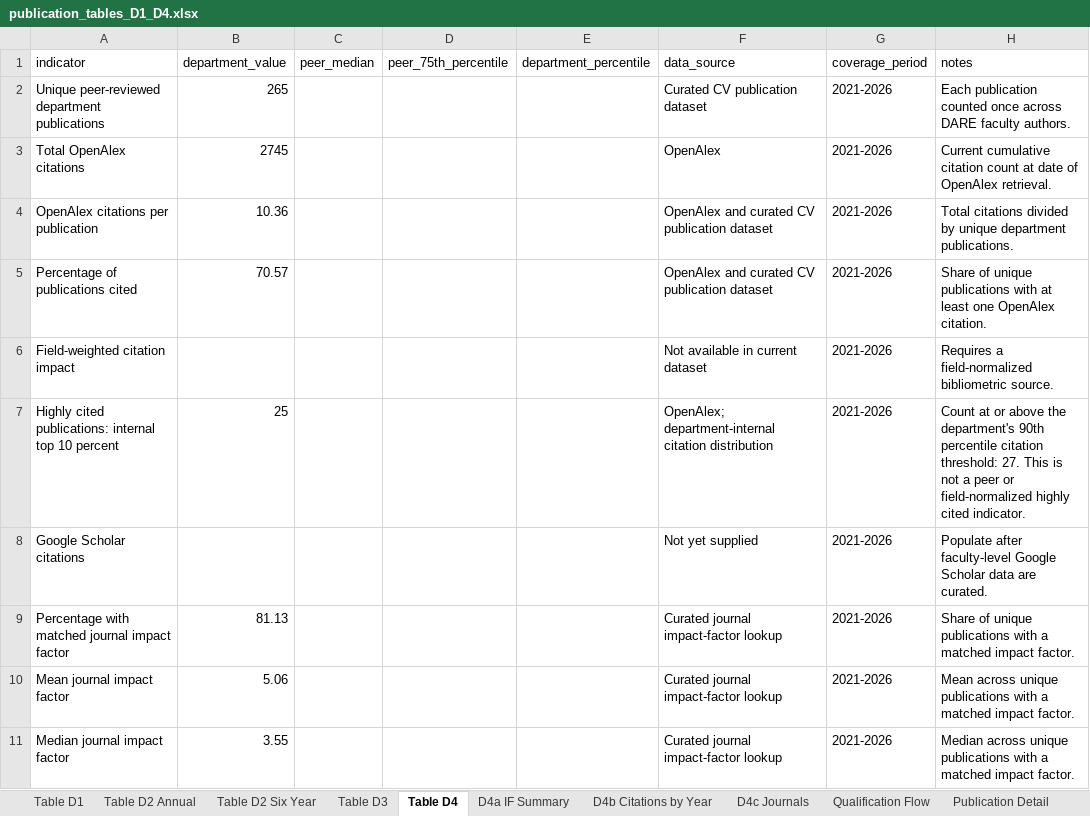
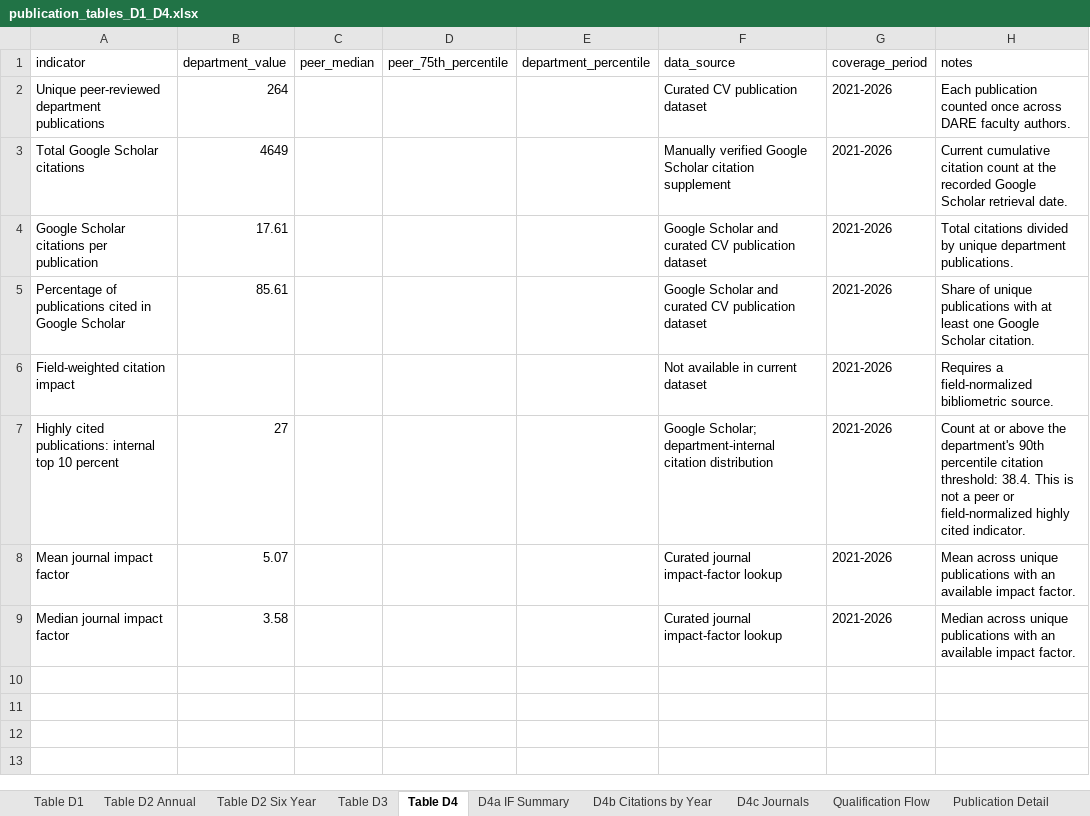
Before and after one commit to laurenchenarides/dare_research, an Excel workbook: output/publication_tables_D1_D4.xlsx, sheet Table D4, drawn as a sheet; values as stored, in another font and other column widths than the file's, no borders; table styles not drawn; removed rows and columns are numbered as before the commit, all else as after; the diff names each change by its address in the sheet, - before the commit and + after, or states it on an @@ line.

Commit message:
Fix publication counts and citation metrics across multiple output tables
- Corrected the total publications for 2021 in `table_D2_publications_by_area.csv` and `table_D2_publications_by_area_long.csv` from 49 to 48 and from 22 to 21 respectively.
- Updated impact indicators in `table_D4_impact_indicators.csv`, including total peer-reviewed publications from 265 to 264 and adjusted citations metrics.
- Modified the impact factor summary in `table_D4a_impact_factor_summary.csv`, changing unique publications from 265 to 264 and updating the mean and median impact factors.
- Revised citation data in `table_D4b_citations_by_publication_year.csv` to reflect changes in publication counts and citation metrics.
- Adjusted journal publication counts and citation data in `table_D4c_journals_by_publication_count.csv`, including updates to Google Scholar citations.
- Updated within-department collaboration metrics in `table_E1_within_department_collaboration.csv`, correcting the number of unique publications from 49 to 48.

```diff
--- a/output/publication_tables_D1_D4.xlsx (sheet Table D4)
+++ b/output/publication_tables_D1_D4.xlsx (sheet Table D4)
-B2 (department_value): 265
+B2 (department_value): 264
-row 3: Total OpenAlex citations | 2745 |  |  |  | OpenAlex | 2021-2026 | Current cumulative citation count at date of OpenAlex retrieval.
+row 3: Total Google Scholar citations | 4649 |  |  |  | Manually verified Google Scholar citation supplement | 2021-2026 | Current cumulative citation count at the recorded Google Scholar retrieval date.
-A4 (indicator): OpenAlex citations per publication
+A4 (indicator): Google Scholar citations per publication
-B4 (department_value): 10.36
+B4 (department_value): 17.61
-F4 (data_source): OpenAlex and curated…
+F4 (data_source): Google Scholar and curated…
-row 5: Percentage of publications cited | 70.57 |  |  |  | OpenAlex and curated CV publication dataset | 2021-2026 | Share of unique publications with at least one OpenAlex citation.
+row 5: Percentage of publications cited in Google Scholar | 85.61 |  |  |  | Google Scholar and curated CV publication dataset | 2021-2026 | Share of unique publications with at least one Google Scholar citation.
-B7 (department_value): 25
+B7 (department_value): 27
-F7 (data_source): OpenAlex; department-internal citation…
+F7 (data_source): Google Scholar; department-internal citation…
-H7 (notes): …citation threshold: 27. This is…
+H7 (notes): …citation threshold: 38.4. This is…
-row 8: Google Scholar citations |  |  |  |  | Not yet supplied | 2021-2026 | Populate after faculty-level Google Scholar data are curated.
-row 9: Percentage with matched journal impact factor | 81.13 |  |  |  | Curated journal impact-factor lookup | 2021-2026 | Share of unique publications with a matched impact factor.
-B8 (department_value): 5.06
+B8 (department_value): 5.07
-H8 (notes): …publications with a matched impact factor.
+H8 (notes): …publications with an available impact factor.
-B9 (department_value): 3.55
+B9 (department_value): 3.58
-H9 (notes): …publications with a matched impact factor.
+H9 (notes): …publications with an available impact factor.
```
Also changed, not shown: sheet D4c Journals, sheet D4b Citations by Year, sheet D4a IF Summary, sheet Publication Detail, sheet Table D1, sheet Qualification Flow, 3 more sheets, 35 other files.
